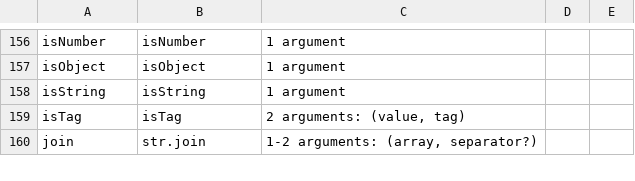
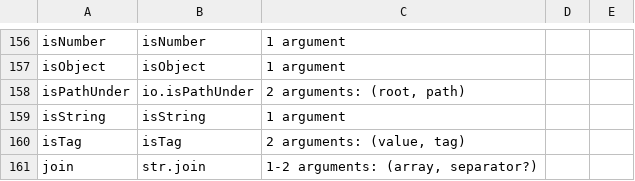
Before and after one commit to amaldini/maldalang, a TSV file: docs/llm/malda-builtins.tsv, drawn as a sheet; only a part is shown, gaps mark what is left out.

```diff
--- a/docs/llm/malda-builtins.tsv
+++ b/docs/llm/malda-builtins.tsv
@@ -157,2 +157,3 @@ isNumber	isNumber	1 argument
 isObject	isObject	1 argument		
+isPathUnder	io.isPathUnder	2 arguments: (root, path)		
 isString	isString	1 argument		
```
Also changed, not shown: 15 other files.
